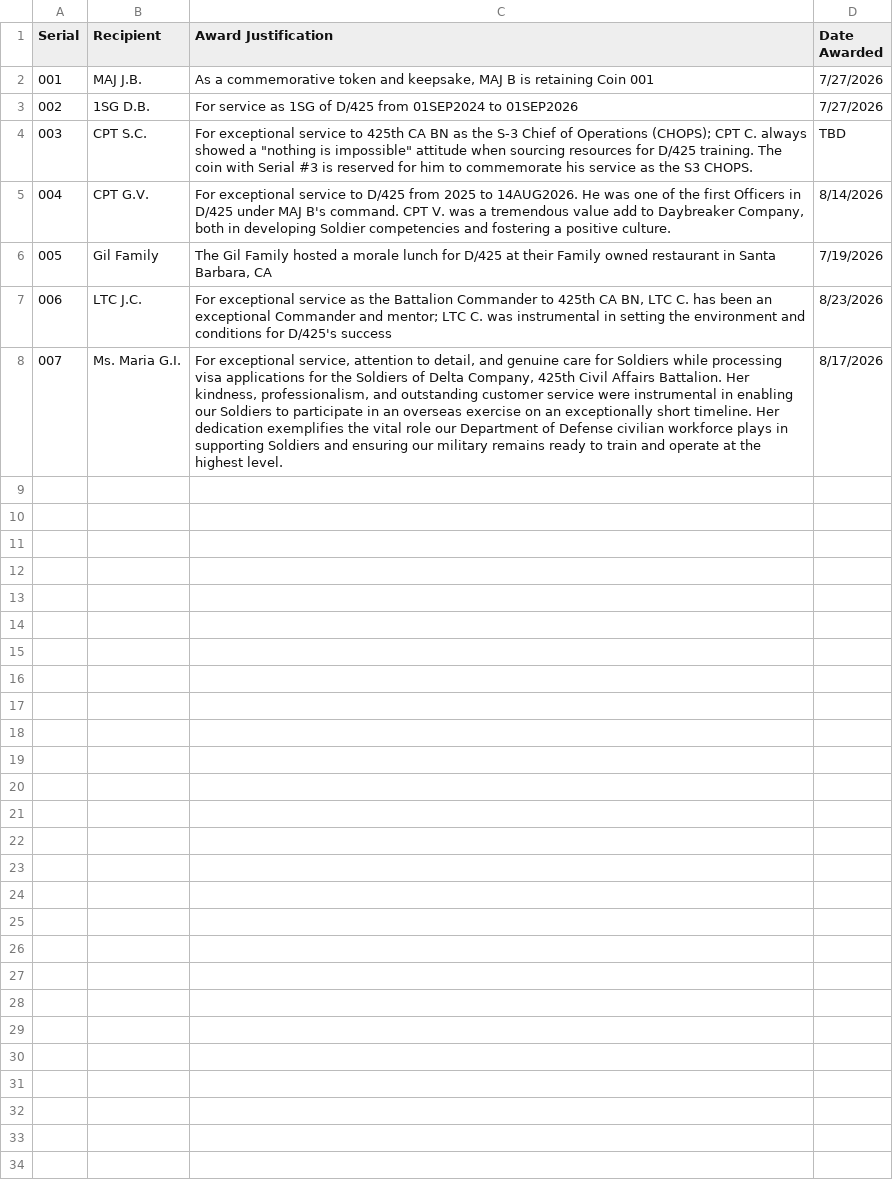
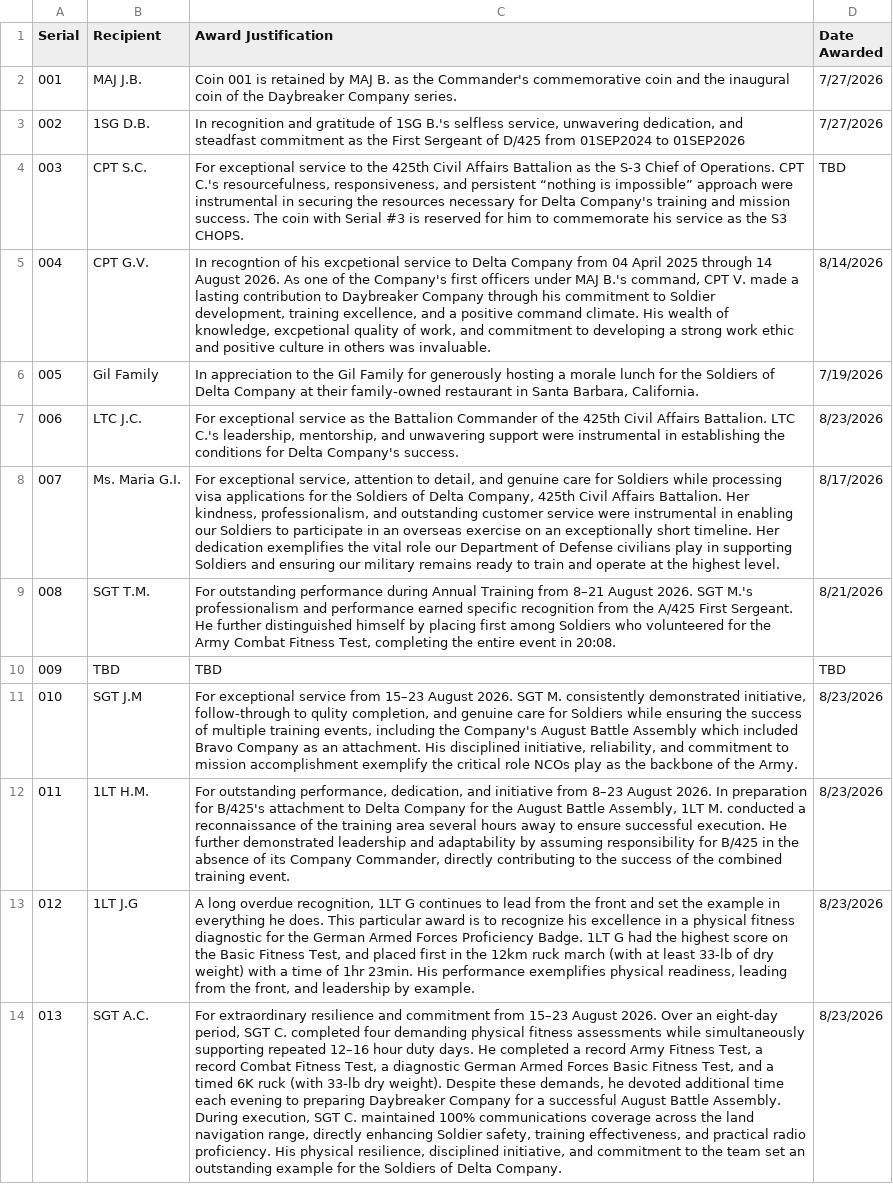
Before and after one commit to jordanbudi/daybreaker-company, a CSV file: coin/coin-log.csv, drawn as a sheet; the diff names each change by its address in the sheet, - before the commit and + after, or states it on an @@ line.

Commit message:
Update coin-log.csv

```diff
--- a/coin/coin-log.csv
+++ b/coin/coin-log.csv
-C2 (Award Justification): As a commemorative token and keepsake, MAJ B is retaining Coin 001
+C2 (Award Justification): Coin 001 is retained by MAJ B. as the Commander's commemorative coin and the inaugural coin of the Daybreaker Company series.
-C3 (Award Justification): For service as 1SG of D/425…
+C3 (Award Justification): In recognition and gratitude of 1SG B.'s selfless service, unwavering dedication, and steadfast commitment as the First Sergeant of D/425…
-C4 (Award Justification): …service to 425th CA BN as the S-3 Chief of Operations (CHOPS); CPT C. always showed a "nothing is impossible" attitude when sourcing resources for D/425 training. The coin…
+C4 (Award Justification): …service to the 425th Civil Affairs Battalion as the S-3 Chief of Operations. CPT C.'s resourcefulness, responsiveness, and persistent “nothing is impossible” approach were instrumental in securing the resources necessary for Delta Company's training and mission success. The coin…
-C5 (Award Justification): For exceptional service to D/425 from 2025 to 14AUG2026. He was one of the first Officers in D/425 under MAJ B's command. CPT V. was a tremendous value add to Daybreaker Company, both in developing Soldier competencies and fostering a positive culture.
+C5 (Award Justification): In recogntion of his excpetional service to Delta Company from 04 April 2025 through 14 August 2026. As one of the Company's first officers under MAJ B.'s command, CPT V. made a lasting contribution to Daybreaker Company through his commitment to Soldier development, training excellence, and a positive command climate. His wealth of knowledge, excpetional quality of work, and commitment to developing a strong work ethic and positive culture in others was invaluable.
-C6 (Award Justification): The Gil Family hosted a morale lunch for D/425 at their Family owned restaurant in Santa Barbara, CA
+C6 (Award Justification): In appreciation to the Gil Family for generously hosting a morale lunch for the Soldiers of Delta Company at their family-owned restaurant in Santa Barbara, California.
-C7 (Award Justification): …Battalion Commander to 425th CA BN, LTC C. has been an exceptional Commander and mentor; LTC C. was instrumental in setting the environment and conditions for D/425's success
+C7 (Award Justification): …Battalion Commander of the 425th Civil Affairs Battalion. LTC C.'s leadership, mentorship, and unwavering support were instrumental in establishing the conditions for Delta Company's success.
-C8 (Award Justification): …of Defense civilian workforce plays in supporting…
+C8 (Award Justification): …of Defense civilians play in supporting…
+row 9: 008 | SGT T.M. | For outstanding performance during Annual Training from 8–21 August 2026. SGT M.'s professionalism and performance earned specific recognition from the A/425 First Sergeant. He further distinguished himself by placing first among Soldiers who volunteered for the Army Combat Fitness Test, completing the entire event in 20:08. | 8/21/2026
+row 10: 009 | TBD | TBD | TBD
+row 11: 010 | SGT J.M | For exceptional service from 15–23 August 2026. SGT M. consistently demonstrated initiative, follow-through to qulity completion, and genuine care for Soldiers while ensuring the success of multiple training events, including the Company's August Battle Assembly which included Bravo Company as an attachment. His disciplined initiative, reliability, and commitment to mission accomplishment exemplify the critical role NCOs play as the backbone of the Army. | 8/23/2026
+row 12: 011 | 1LT H.M. | For outstanding performance, dedication, and initiative from 8–23 August 2026. In preparation for B/425's attachment to Delta Company for the August Battle Assembly, 1LT M. conducted a reconnaissance of the training area several hours away to ensure successful execution. He further demonstrated leadership and adaptability by assuming responsibility for B/425 in the absence of its Company Commander, directly contributing to the success of the combined training event. | 8/23/2026
+row 13: 012 | 1LT J.G | A long overdue recognition, 1LT G continues to lead from the front and set the example in everything he does. This particular award is to recognize his excellence in a physical fitness diagnostic for the German Armed Forces Proficiency Badge. 1LT G had the highest score on the Basic Fitness Test, and placed first in the 12km ruck march (with at least 33-lb of dry weight) with a time of 1hr 23min. His performance exemplifies physical readiness, leading from the front, and leadership by example. | 8/23/2026
+row 14: 013 | SGT A.C. | For extraordinary resilience and commitment from 15–23 August 2026. Over an eight-day period, SGT C. completed four demanding physical fitness assessments while simultaneously supporting repeated 12–16 hour duty days. He completed a record Army Fitness Test, a record Combat Fitness Test, a diagnostic German Armed Forces Basic Fitness Test, and a timed 6K ruck (with 33-lb dry weight). Despite these demands, he devoted additional time each evening to preparing Daybreaker Company for a successful August Battle Assembly. During execution, SGT C. maintained 100% communications coverage across the land navigation range, directly enhancing Soldier safety, training effectiveness, and practical radio proficiency. His physical resilience, disciplined initiative, and commitment to the team set an outstanding example for the Soldiers of Delta Company. | 8/23/2026
```
